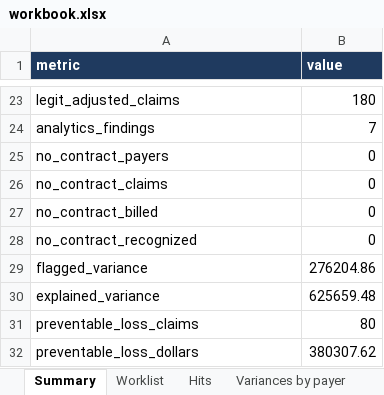
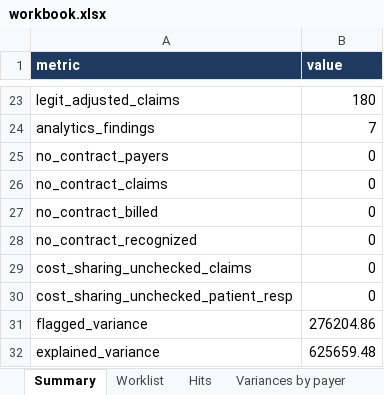
Before and after one commit to smart0109/m-notes, an Excel workbook: rcm/workbook.xlsx, sheet Summary, drawn as a sheet; only a part is shown, gaps mark what is left out; the shorter side is filled out with more unchanged rows; values as stored, in another font and other column widths than the file's, no borders; the diff names each change by its address in the sheet, - before the commit and + after, or states it on an @@ line.

```diff
--- a/rcm/workbook.xlsx (sheet Summary)
+++ b/rcm/workbook.xlsx (sheet Summary)
+row 29: cost_sharing_unchecked_claims | 0
+row 30: cost_sharing_unchecked_patient_resp | 0
```
Also changed, not shown: sheet Outcomes, sheet Rule history, sheet Exceptions, sheet Hits, 2 other files.
